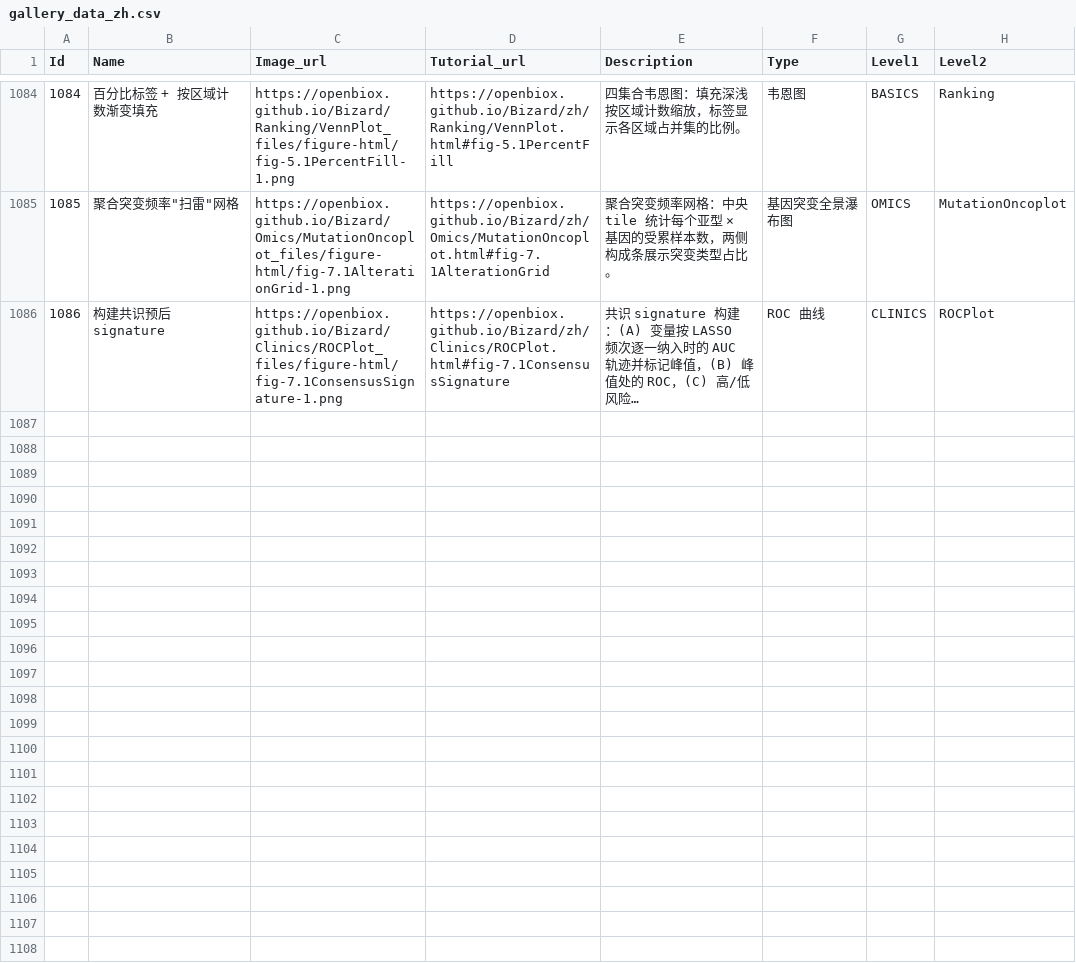
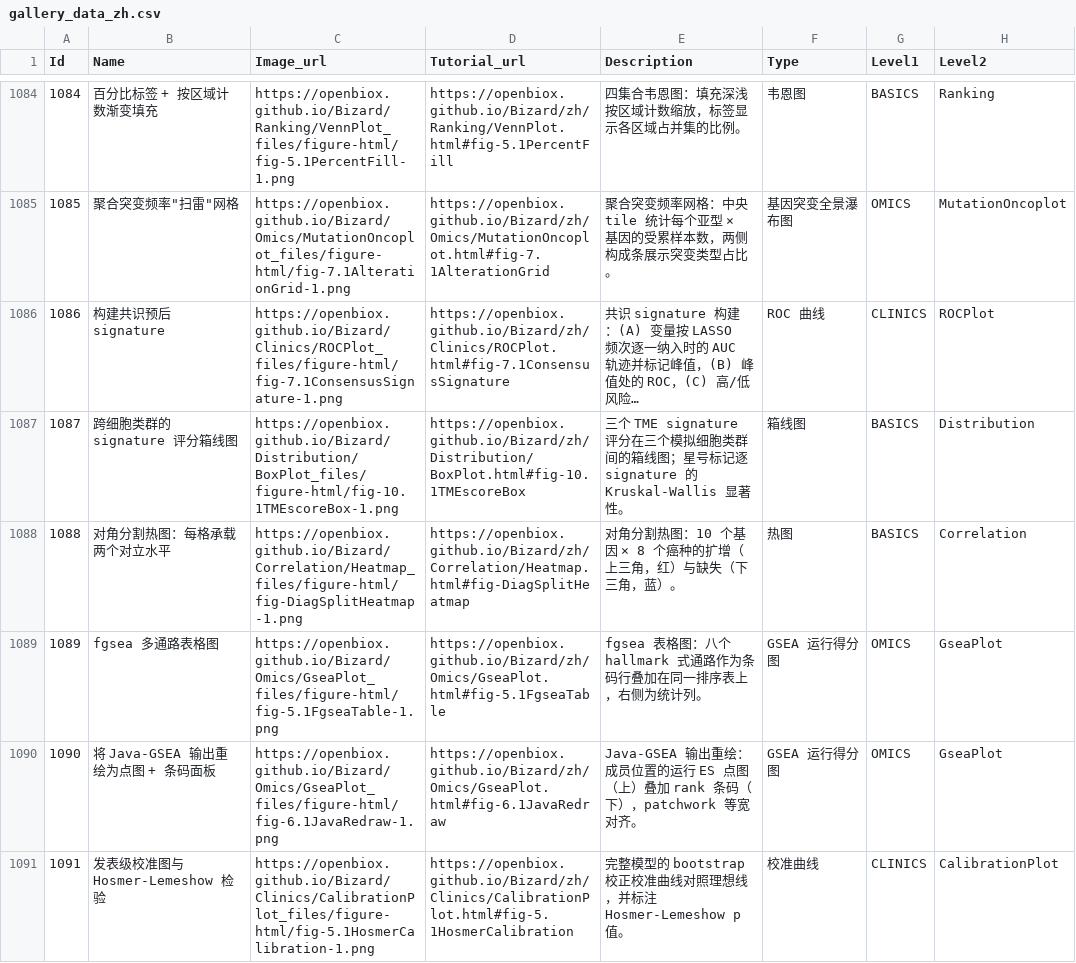
Before and after one commit to openbiox/Bizard, a CSV file: files/gallery_data_zh.csv, drawn as a sheet; only a part is shown, gaps mark what is left out; long unchanged cells end in …; the diff names each change by its address in the sheet, - before the commit and + after, or states it on an @@ line.

```diff
--- a/files/gallery_data_zh.csv
+++ b/files/gallery_data_zh.csv
+row 1087: 1087 | 跨细胞类群的 signature 评分箱线图 | https://openbiox.github.io/Bizard/Distribution/BoxPlot_files/figure-html/fig-10.1TMEscoreBox-1.png | https://openbiox.github.io/Bizard/zh/Distribution/BoxPlot.html#fig-10.1TMEscoreBox | 三个 TME signature 评分在三个模拟细胞类群间的箱线图；星号标记逐 signature 的 Kruskal-Wallis 显著性。 | 箱线图 | BASICS | Distribution
+row 1088: 1088 | 对角分割热图：每格承载两个对立水平 | https://openbiox.github.io/Bizard/Correlation/Heatmap_files/figure-html/fig-DiagSplitHeatmap-1.png | https://openbiox.github.io/Bizard/zh/Correlation/Heatmap.html#fig-DiagSplitHeatmap | 对角分割热图：10 个基因 × 8 个癌种的扩增（上三角，红）与缺失（下三角，蓝）。 | 热图 | BASICS | Correlation
+row 1089: 1089 | fgsea 多通路表格图 | https://openbiox.github.io/Bizard/Omics/GseaPlot_files/figure-html/fig-5.1FgseaTable-1.png | https://openbiox.github.io/Bizard/zh/Omics/GseaPlot.html#fig-5.1FgseaTable | fgsea 表格图：八个 hallmark 式通路作为条码行叠加在同一排序表上，右侧为统计列。 | GSEA 运行得分图 | OMICS | GseaPlot
+row 1090: 1090 | 将 Java-GSEA 输出重绘为点图 + 条码面板 | https://openbiox.github.io/Bizard/Omics/GseaPlot_files/figure-html/fig-6.1JavaRedraw-1.png | https://openbiox.github.io/Bizard/zh/Omics/GseaPlot.html#fig-6.1JavaRedraw | Java-GSEA 输出重绘：成员位置的运行 ES 点图（上）叠加 rank 条码（下），patchwork 等宽对齐。 | GSEA 运行得分图 | OMICS | GseaPlot
+row 1091: 1091 | 发表级校准图与 Hosmer-Lemeshow 检验 | https://openbiox.github.io/Bizard/Clinics/CalibrationPlot_files/figure-html/fig-5.1HosmerCalibration-1.png | https://openbiox.github.io/Bizard/zh/Clinics/CalibrationPlot.html#fig-5.1HosmerCalibration | 完整模型的 bootstrap 校正校准曲线对照理想线，并标注 Hosmer-Lemeshow p 值。 | 校准曲线 | CLINICS | CalibrationPlot
```
Also changed, not shown: files/gallery_data.csv, 8 other files.
